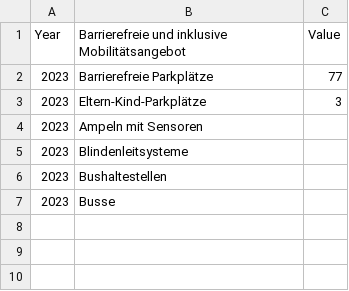
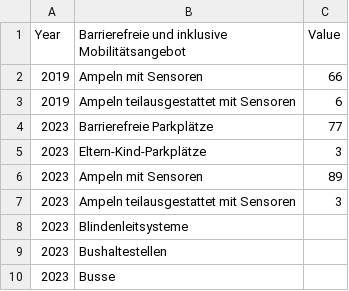
Before and after one commit to test-sdg/test-data, a CSV file: data/indicator_11-2.csv, drawn as a sheet.

Commit message:
Update indicator_11-2.csv

```diff
--- a/data/indicator_11-2.csv
+++ b/data/indicator_11-2.csv
@@ -1,5 +1,8 @@
 Year,Barrierefreie und inklusive Mobilitätsangebot,Value
+2019,Ampeln mit Sensoren,66
+2019,Ampeln teilausgestattet mit Sensoren,6
 2023,Barrierefreie Parkplätze,77
 2023,Eltern-Kind-Parkplätze,3
-2023,Ampeln mit Sensoren,
+2023,Ampeln mit Sensoren,89
+2023,Ampeln teilausgestattet mit Sensoren,3
 2023,Blindenleitsysteme,
```
